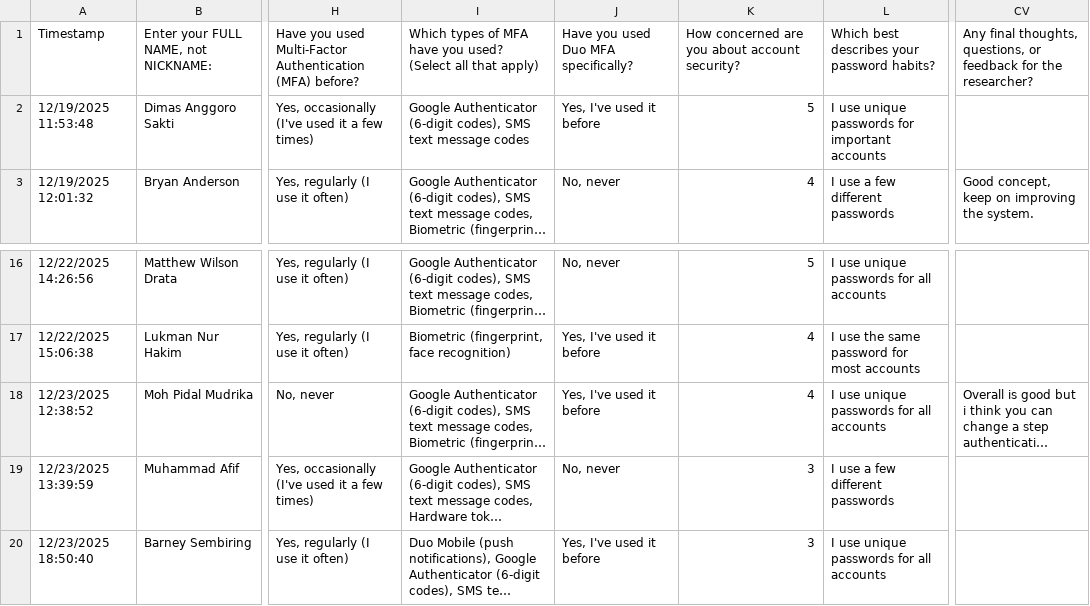
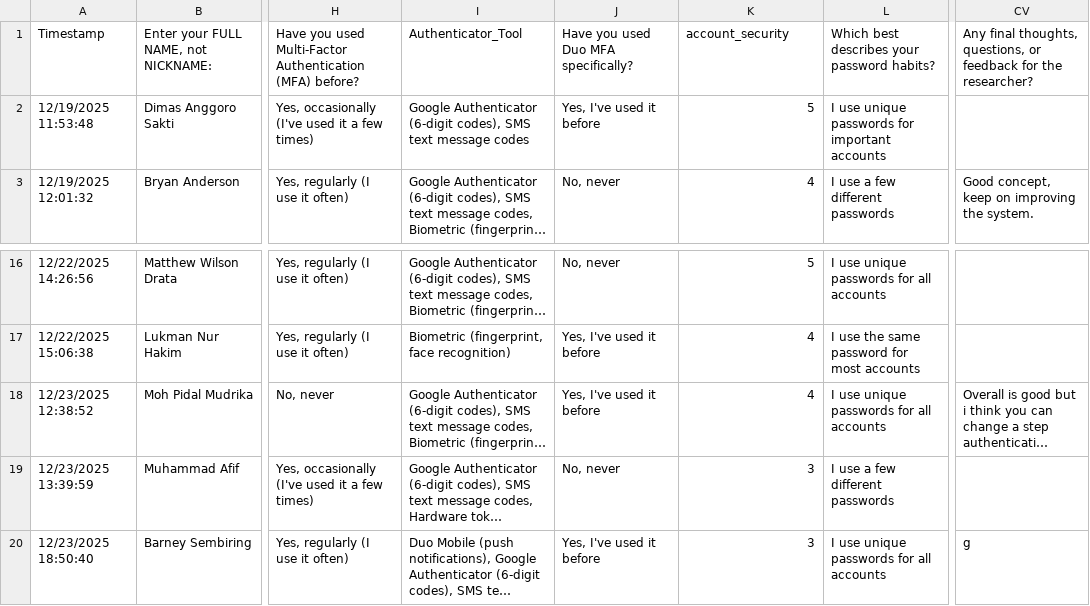
Before and after one commit to dbuiior/Auth_App_Redesign, a CSV file: researcher_data_priv/forms.csv, drawn as a sheet; only a part is shown, gaps mark what is left out; long unchanged cells end in …; the diff names each change by its address in the sheet, - before the commit and + after, or states it on an @@ line.

```diff
--- a/researcher_data_priv/forms.csv
+++ b/researcher_data_priv/forms.csv
-I1: Which types of MFA have you used? (Select all that apply)
+I1: Authenticator_Tool
-K1: How concerned are you about account security?
+K1: account_security
-CV20: (empty)
+CV20: g
```
Also changed, not shown: 3 other files.
